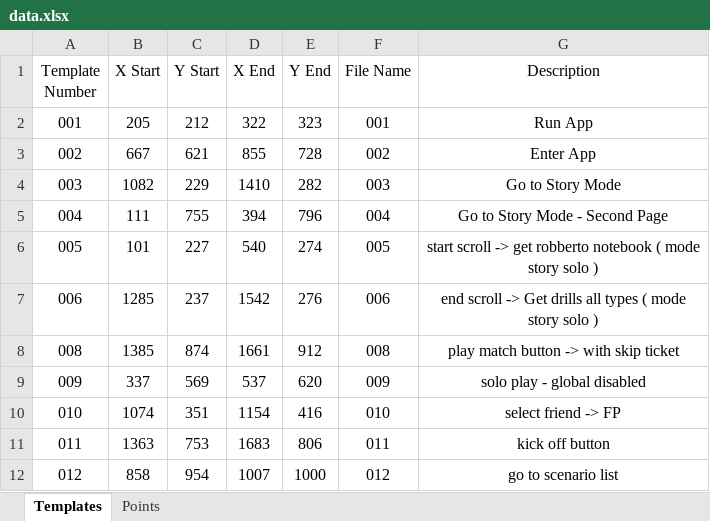
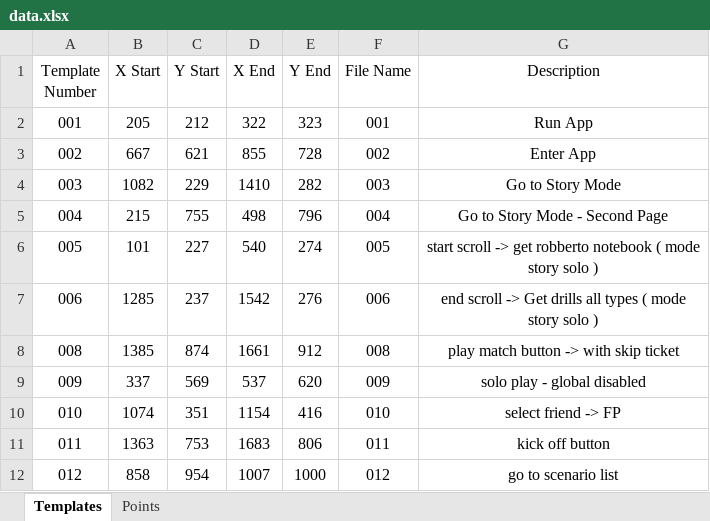
Before and after one commit to mhdr/captaintsubasapy, an Excel workbook: data.xlsx, sheet Templates, drawn as a sheet; only a part is shown; values as stored, in another font and other column widths than the file's, no borders; the diff names each change by its address in the sheet, - before the commit and + after, or states it on an @@ line.

```diff
--- a/data.xlsx (sheet Templates)
+++ b/data.xlsx (sheet Templates)
-B5 (X Start): 111
+B5 (X Start): 215
-D5 (X End): 394
+D5 (X End): 498
```
Also changed, not shown: 3 other files.
